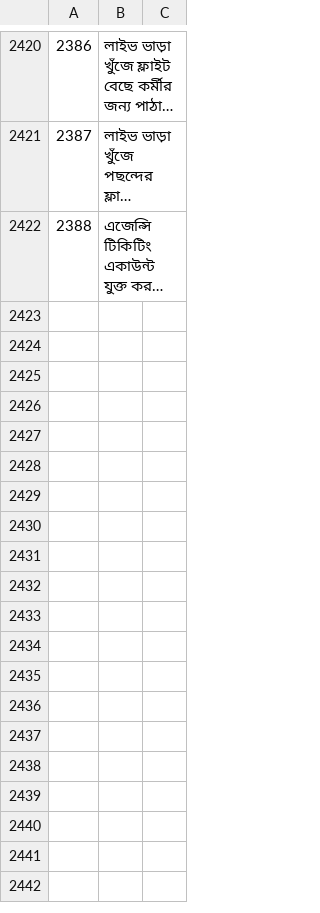
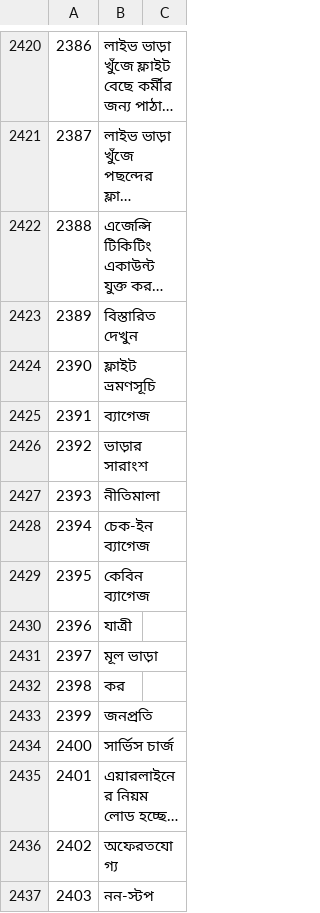
Before and after one commit to sjn6t9/migV33, a TSV file: i18n/bn.tsv, drawn as a sheet; only a part is shown, gaps mark what is left out; long unchanged cells end in …; the diff names each change by its address in the sheet, - before the commit and + after, or states it on an @@ line.

```diff
--- a/i18n/bn.tsv
+++ b/i18n/bn.tsv
+row 2423: 2389 | বিস্তারিত দেখুন
+row 2424: 2390 | ফ্লাইট ভ্রমণসূচি
+row 2425: 2391 | ব্যাগেজ
+row 2426: 2392 | ভাড়ার সারাংশ
+row 2427: 2393 | নীতিমালা
+row 2428: 2394 | চেক-ইন ব্যাগেজ
+row 2429: 2395 | কেবিন ব্যাগেজ
+row 2430: 2396 | যাত্রী
+row 2431: 2397 | মূল ভাড়া
+row 2432: 2398 | কর
+row 2433: 2399 | জনপ্রতি
+row 2434: 2400 | সার্ভিস চার্জ
+row 2435: 2401 | এয়ারলাইনের নিয়ম লোড হচ্ছে…
+row 2436: 2402 | অফেরতযোগ্য
+row 2437: 2403 | নন-স্টপ
```
Also changed, not shown: i18n/ar.tsv, i18n/hi.tsv, 14 other files.
